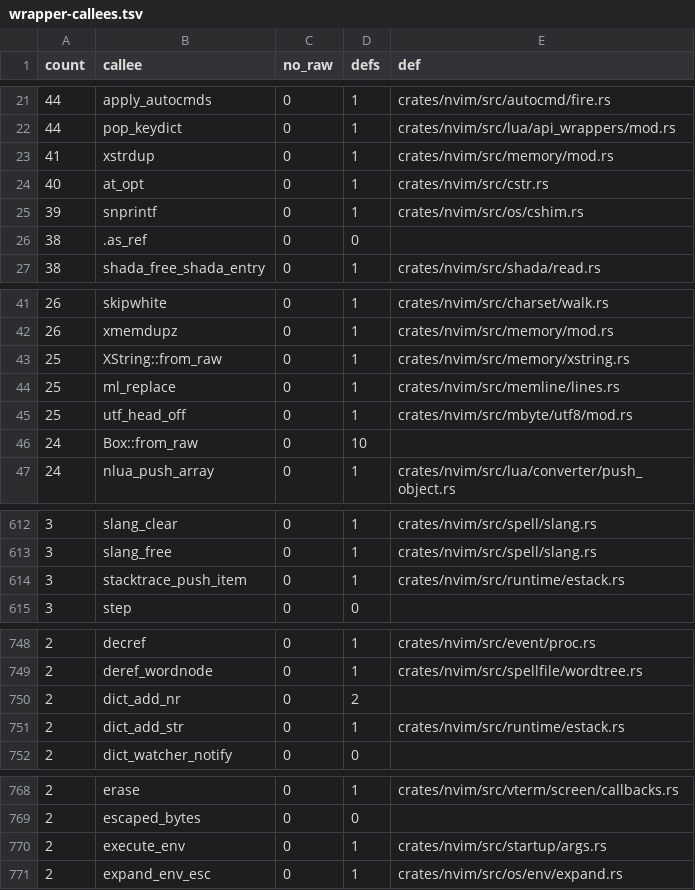
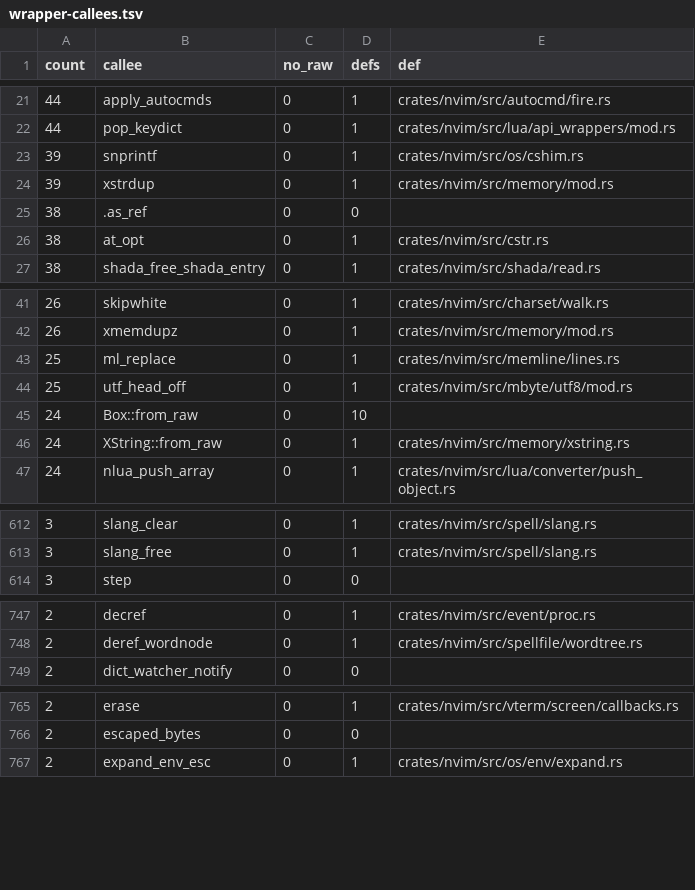
Before and after one commit to PsychoLlama/nvim.rs, a TSV file: metrics/wrapper-callees.tsv, drawn as a sheet; only a part is shown, gaps mark what is left out; removed rows and columns are numbered as before the commit, all else as after; the diff covers the shown part only; the diff names each change by its address in the sheet, - before the commit and + after, or states it on an @@ line.

Commit message:
Let execution-stack frames own their names
An `EStack` frame named itself with `es_name: *mut c_char` -- a pointer into
whatever the pusher promised to keep alive (a registry name, a local, an
`xmalloc` the autocommand walk freed by hand when it renamed or popped the
frame) -- and pointed at what it ran with `*const UserFunc` /
`*mut AutoPatCmd`. Reading any of them was a raw dereference in
`runtime/estack.rs`, and the provider's saved caller frame copied all three
pointers into a static.

Now a frame owns what it names. `FrameName` is `None`, `Static`
(`modelines`, `command line`, the two `--cmd` names, `$VIMINIT`/`$EXINIT`),
`Owned(XString)` (a script's path, an exception's throw point, a spell
file, an autocommand's description) or `Function`, which `EStack::name`
reads off the frame's `EstackInfo::UserFunction(Rc<UserFunc>)` -- the frame
holds the function, one reference count per call, no copy of its name.
An autocommand frame carries `EstackInfo::Autocommand(ScriptCtx)`, the
context of the command it is running: `aucmd_next` sets it with the name
and `getnextac` refreshes it when it moves to the next command, which is
when upstream's `apc->script_ctx` changed under the pointer. `EStack` is
`Clone`, not `Copy`, so the provider's saved frame is a clone and
`estack_pop` drops the name with the frame.

`replace_sourcing_name` (which handed the old pointer back to free) is
`set_sourcing_name(FrameName)`; `estack_sfile` answers `Option<XString>`
(the `_owned` wrapper is gone); `has_sourcing_name` replaces the
`es_name.is_null()` tests; the readers that cloned the whole frame for its
line number read `sourcing_lnum()` instead, and the four `sourcing_entry`/
`sourcing_top` helpers that did so are gone. `execute_env` takes the
variable's name as `&'static CStr`.

`nvim_exec2()` inside a script decorates its traceback name by concatenation
rather than through the `printf` emulator, which cost ~13M Ir across
inbench's setup (the C used libc `snprintf`); the autocommand description
keeps libc's `snprintf`, into an `XString::filled` buffer.

`runtime/estack.rs` forbids unsafe code.

```diff
--- a/metrics/wrapper-callees.tsv
+++ b/metrics/wrapper-callees.tsv
-row 23: 41 | xstrdup | 0 | 1 | crates/nvim/src/memory/mod.rs
-row 24: 40 | at_opt | 0 | 1 | crates/nvim/src/cstr.rs
+row 24: 39 | xstrdup | 0 | 1 | crates/nvim/src/memory/mod.rs
+row 26: 38 | at_opt | 0 | 1 | crates/nvim/src/cstr.rs
-row 43: 25 | XString::from_raw | 0 | 1 | crates/nvim/src/memory/xstring.rs
+row 46: 24 | XString::from_raw | 0 | 1 | crates/nvim/src/memory/xstring.rs
-row 614: 3 | stacktrace_push_item | 0 | 1 | crates/nvim/src/runtime/estack.rs
-row 750: 2 | dict_add_nr | 0 | 2
-row 751: 2 | dict_add_str | 0 | 1 | crates/nvim/src/runtime/estack.rs
-row 770: 2 | execute_env | 0 | 1 | crates/nvim/src/startup/args.rs
```
Also changed, not shown: 1 added row, 2 removed rows and 4 edited cells elsewhere in this file, metrics/finish-list.tsv, 31 other files.
